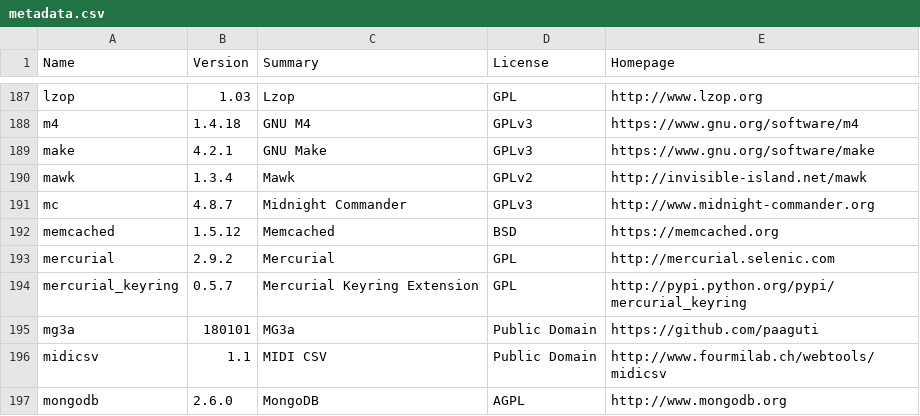
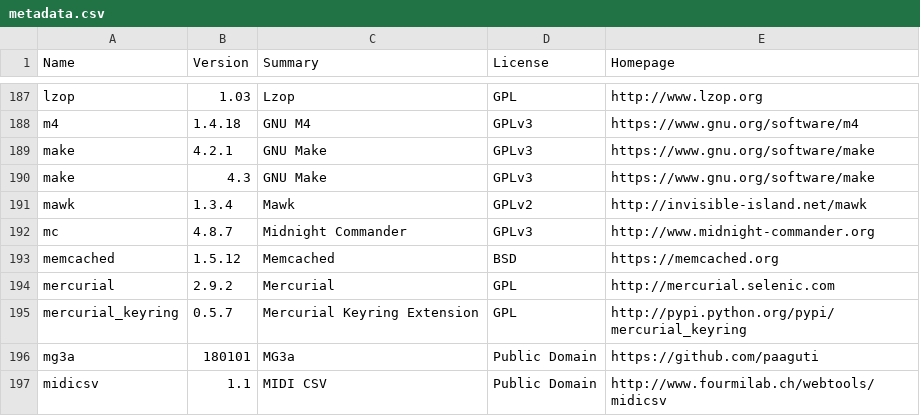
Before and after one commit to rudix-mac/rudix-mac.github.io, a CSV file: metadata.csv, drawn as a sheet; only a part is shown, gaps mark what is left out; the shorter side is filled out with more unchanged rows.

```diff
--- a/metadata.csv
+++ b/metadata.csv
@@ -189,2 +189,3 @@ m4,1.4.18,GNU M4,GPLv3,https://www.gnu.org/software/m4
 make,4.2.1,GNU Make,GPLv3,https://www.gnu.org/software/make
+make,4.3,GNU Make,GPLv3,https://www.gnu.org/software/make
 mawk,1.3.4,Mawk,GPLv2,http://invisible-island.net/mawk
```
Also changed, not shown: 1 other file.
